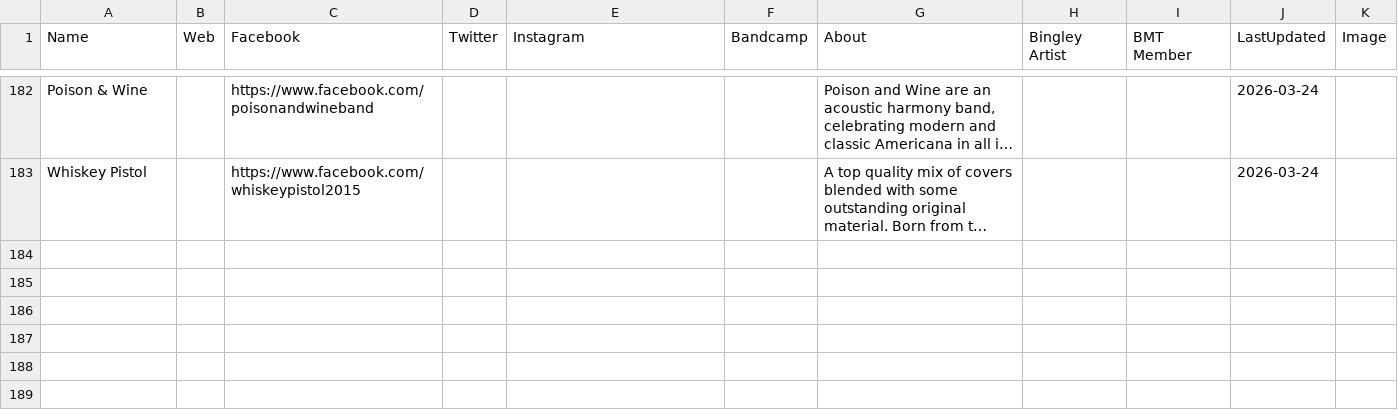
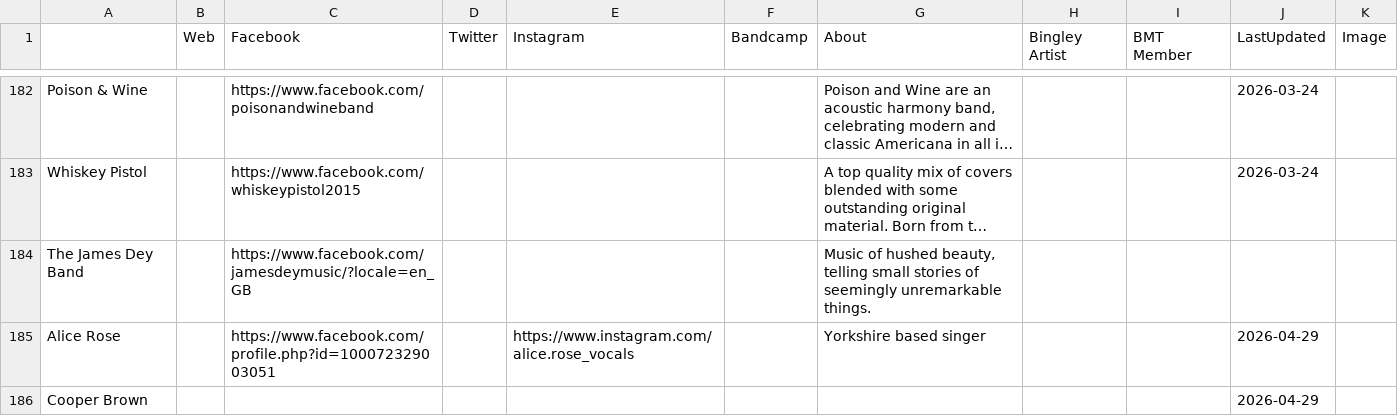
Before and after one commit to caprenter/chip, a CSV file: docs/_data/artists.csv, drawn as a sheet; only a part is shown, gaps mark what is left out; long unchanged cells end in …; the diff covers the shown part only; the diff names each change by its address in the sheet, - before the commit and + after, or states it on an @@ line.

```diff
--- a/docs/_data/artists.csv
+++ b/docs/_data/artists.csv
-A1: Name
+A1: (empty)
+row 184: The James Dey Band |  | https://www.facebook.com/jamesdeymusic/?locale=en_GB |  |  |  | Music of hushed beauty, telling small stories of seemingly unremarkable things.
+row 185: Alice Rose |  | https://www.facebook.com/profile.php?id=100072329003051 |  | https://www.instagram.com/alice.rose_vocals |  | Yorkshire based singer |  |  | 2026-04-29
+row 186: Cooper Brown |  |  |  |  |  |  |  |  | 2026-04-29
```
Also changed, not shown: 3 added rows, 1 removed row and 1 edited cell elsewhere in this file, docs/_data/chip.csv, docs/_data/events.csv.
